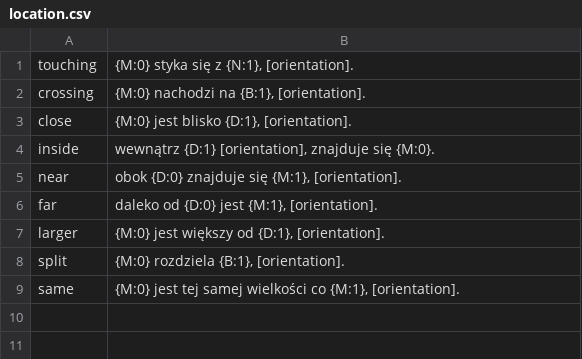
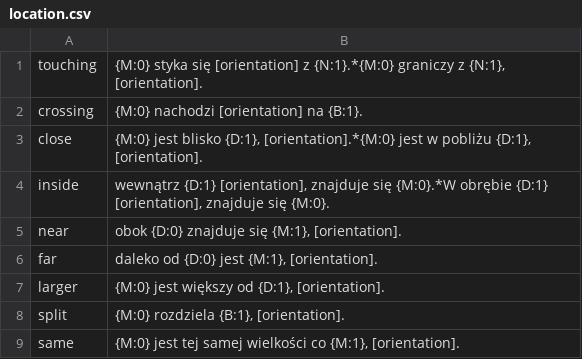
Before and after one commit to epsonik/FuzzyDescV2, a CSV file: pl/location.csv, drawn as a sheet.

```diff
--- a/pl/location.csv
+++ b/pl/location.csv
@@ -1,5 +1,5 @@
-touching; {M:0} styka się z {N:1}, [orientation].
-crossing; {M:0} nachodzi na {B:1}, [orientation].
-close; {M:0} jest blisko {D:1}, [orientation].
-inside; wewnątrz {D:1} [orientation], znajduje się {M:0}.
+touching; {M:0} styka się [orientation] z {N:1}.*{M:0} graniczy z {N:1}, [orientation].
+crossing; {M:0} nachodzi [orientation] na {B:1}.
+close; {M:0} jest blisko {D:1}, [orientation].*{M:0} jest w pobliżu {D:1}, [orientation].
+inside; wewnątrz {D:1} [orientation], znajduje się {M:0}.*W obrębie {D:1} [orientation], znajduje się {M:0}.
 near; obok {D:0} znajduje się {M:1}, [orientation].
```
Also changed, not shown: pl/orientation.csv, pl/yolov3.csv, 2 other files.
